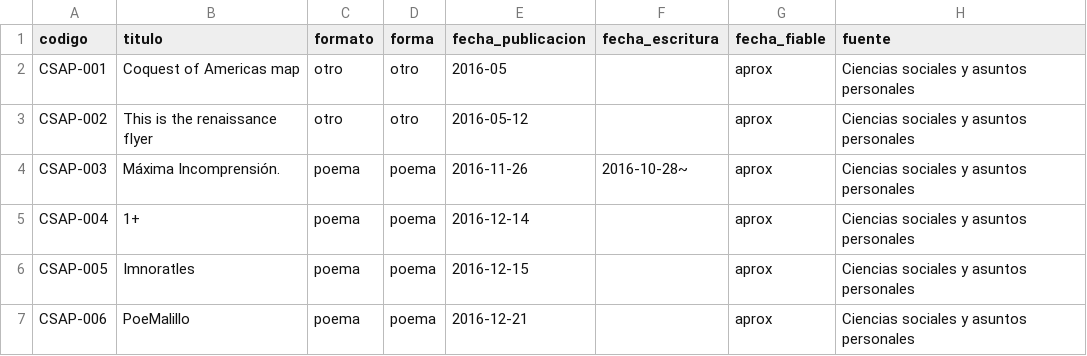
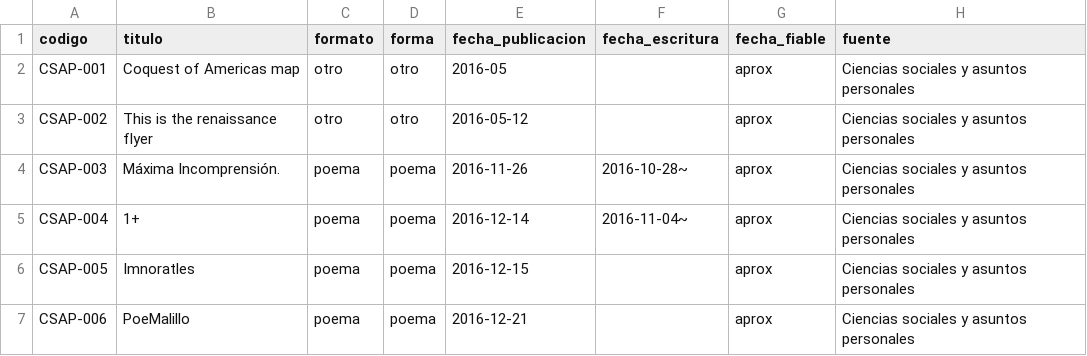
Before and after one commit to transcendingvictor/transcendingvictor.github.io, a CSV file: obra-completa/datos/catalogo.csv, drawn as a sheet; only a part is shown; the diff names each change by its address in the sheet, - before the commit and + after, or states it on an @@ line.

```diff
--- a/obra-completa/datos/catalogo.csv
+++ b/obra-completa/datos/catalogo.csv
-F5 (fecha_escritura): (empty)
+F5 (fecha_escritura): 2016-11-04~
```
Also changed, not shown: 4 other files.
